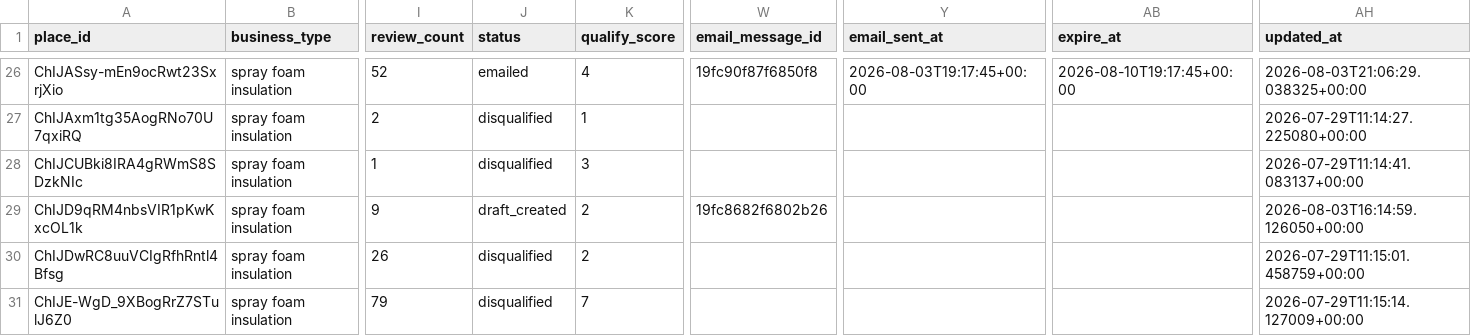
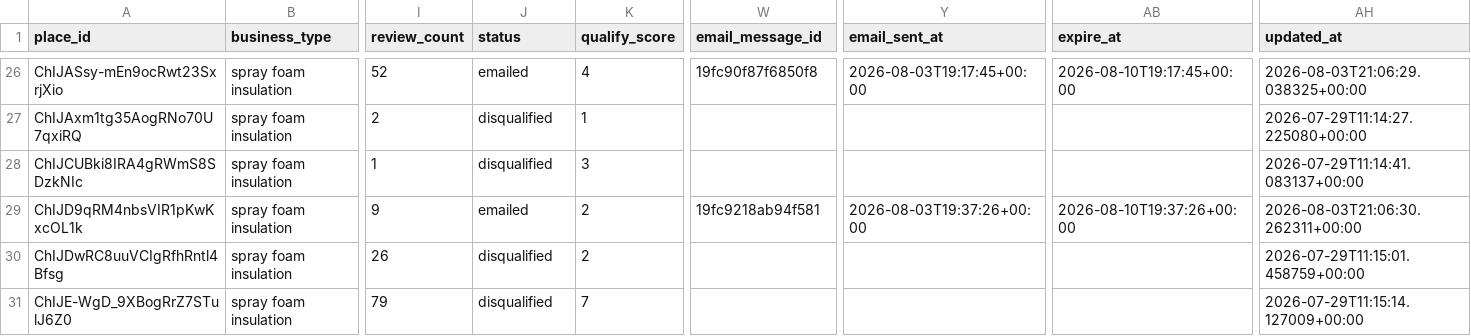
Before and after one commit to stevendelarwelle/hosted-site-outreach, a CSV file: data/leads.csv, drawn as a sheet; only a part is shown, gaps mark what is left out; the diff names each change by its address in the sheet, - before the commit and + after, or states it on an @@ line.

```diff
--- a/data/leads.csv
+++ b/data/leads.csv
-J29 (status): draft_created
+J29 (status): emailed
-W29 (email_message_id): 19fc8682f6802b26
+W29 (email_message_id): 19fc9218ab94f581
-Y29 (email_sent_at): (empty)
+Y29 (email_sent_at): 2026-08-03T19:37:26+00:00
-AB29 (expire_at): (empty)
+AB29 (expire_at): 2026-08-10T19:37:26+00:00
-AH29 (updated_at): 2026-08-03T16:14:59.126050+00:00
+AH29 (updated_at): 2026-08-03T21:06:30.262311+00:00
```
